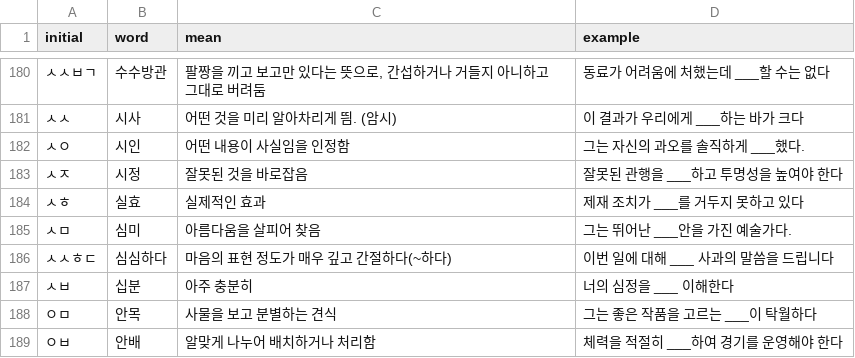
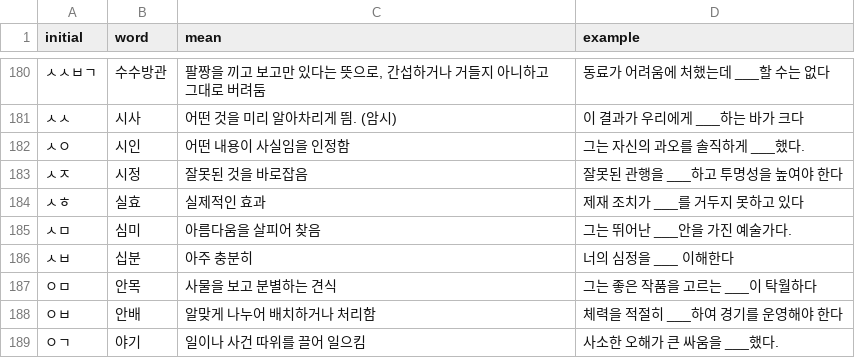
Before and after one commit to damjel46/KoreanWord, a CSV file: app/src/main/assets/word.csv, drawn as a sheet; only a part is shown, gaps mark what is left out; the shorter side is filled out with more unchanged rows; the diff names each change by its address in the sheet, - before the commit and + after, or states it on an @@ line.

```diff
--- a/app/src/main/assets/word.csv
+++ b/app/src/main/assets/word.csv
-row 186: ㅅㅅㅎㄷ | 심심하다 | 마음의 표현 정도가 매우 깊고 간절하다(~하다) | 이번 일에 대해 ___ 사과의 말씀을 드립니다
```
Also changed, not shown: 19 other files.
